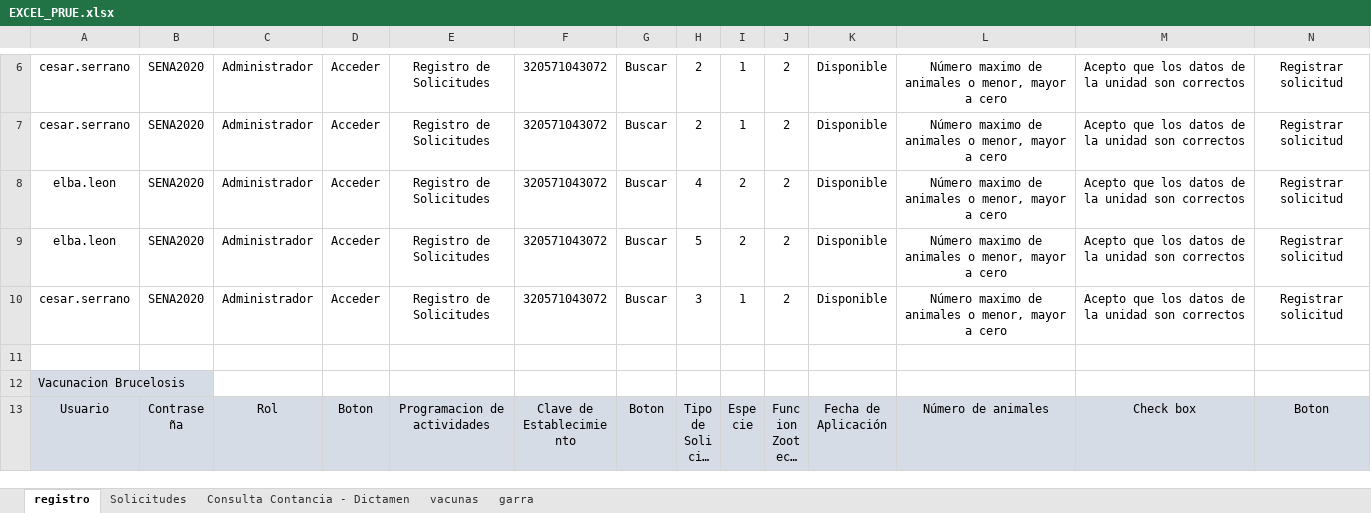
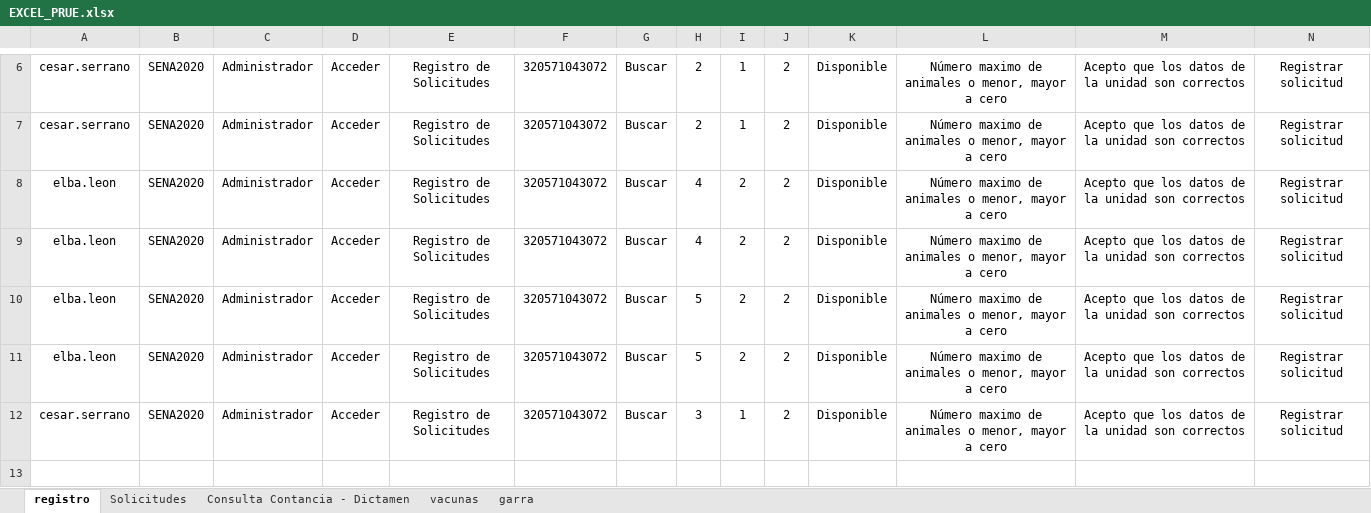
Before and after one commit to rvndrupal/Test_Adefoc, an Excel workbook: Documentos/EXCEL_PRUE.xlsx, sheet registro, drawn as a sheet; only a part is shown, gaps mark what is left out; the shorter side is filled out with more unchanged rows; long unchanged cells end in …; values as stored, in another font and other column widths than the file's, no borders; rows hold the shown columns only; the diff names each change by its address in the sheet, - before the commit and + after, or states it on an @@ line.

```diff
--- a/Documentos/EXCEL_PRUE.xlsx (sheet registro)
+++ b/Documentos/EXCEL_PRUE.xlsx (sheet registro)
+row 9: elba.leon | SENA2020 | Administrador | Acceder | Registro de Solicitudes | 320571043072 | Buscar | 4 | 2 | 2 | Disponible | Número maximo de animales o menor, mayor a cero | Acepto que los datos de la unidad son correctos | Registrar solicitud
+row 10: elba.leon | SENA2020 | Administrador | Acceder | Registro de Solicitudes | 320571043072 | Buscar | 5 | 2 | 2 | Disponible | Número maximo de animales o menor, mayor a cero | Acepto que los datos de la unidad son correctos | Registrar solicitud
```
Also changed, not shown: 3 other files.
